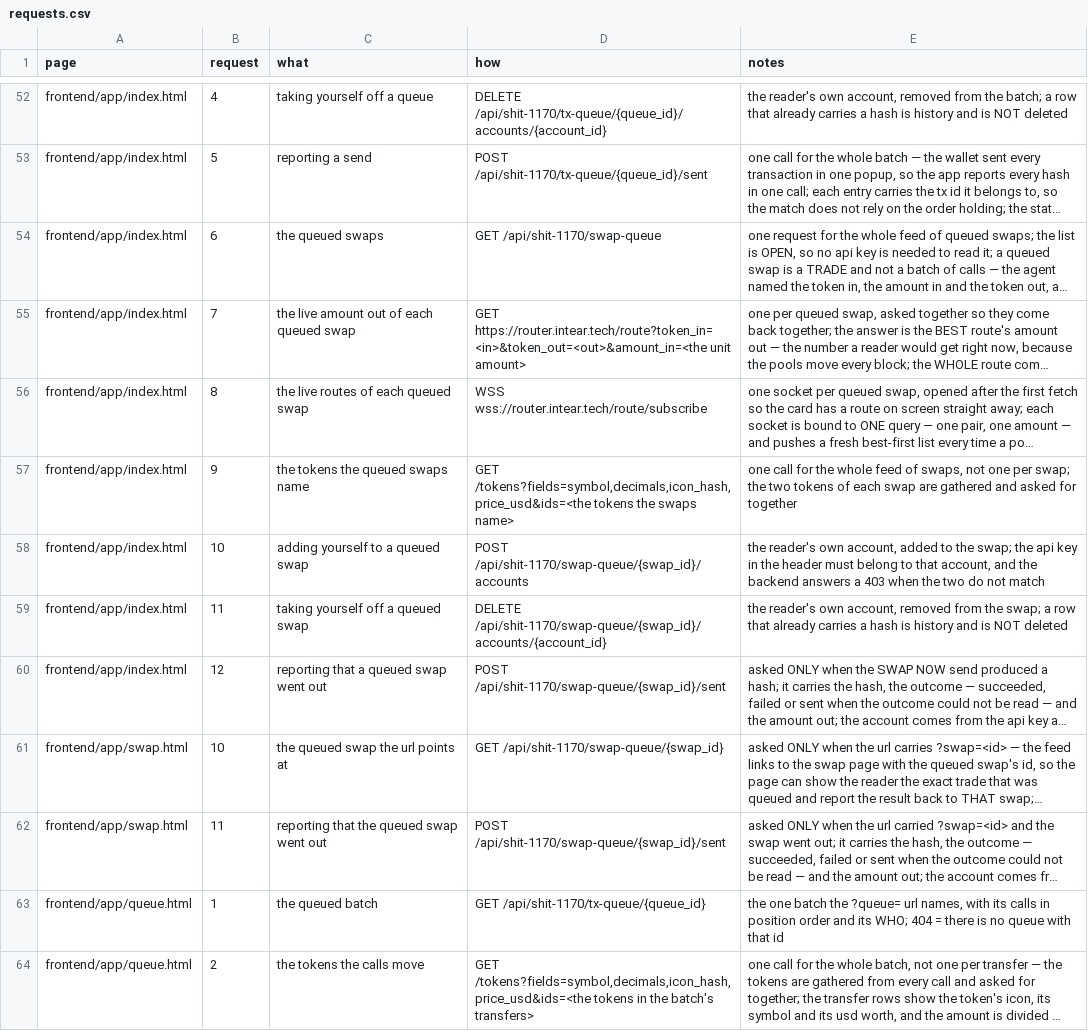
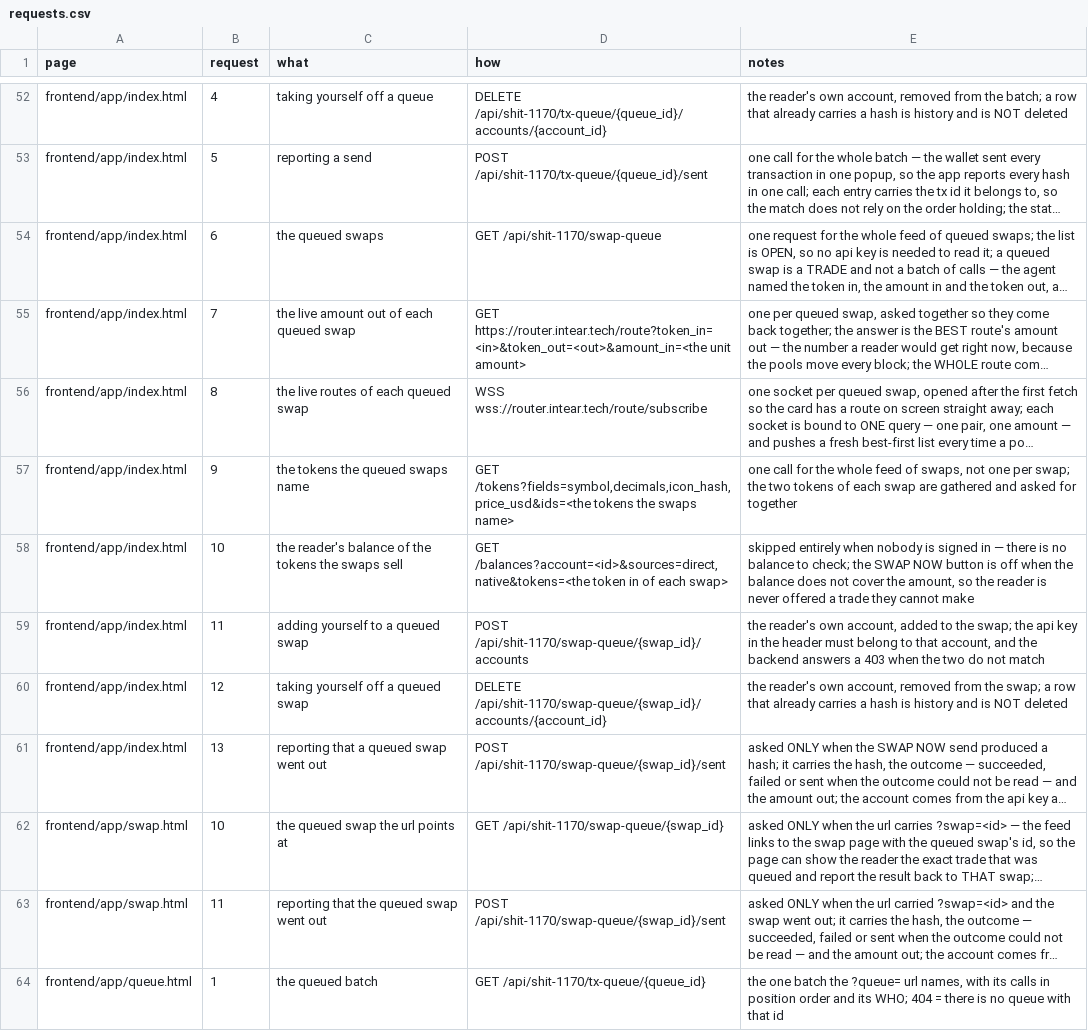
Before and after one commit to huggiesdotnear/huggies-rex-engine, a CSV file: DOCS/PAGES/requests.csv, drawn as a sheet; only a part is shown, gaps mark what is left out; the shorter side is filled out with more unchanged rows; long unchanged cells end in …; addresses are those after the commit; the diff names each change by its address in the sheet, - before the commit and + after, or states it on an @@ line.

Commit message:
turn the feed's SWAP NOW off when the reader is short of the token
the swap sells the token in, so the reader has to hold at least that
much of it. a button that would fail in the wallet is worse than an
off button, and an off button with no reason is a button the reader
cannot read — so the card says NOT ENOUGH <TOKEN> beside it.

the balances come from the same /balances endpoint the swap page uses,
asked for the token in of every queued swap in one call. the loader
moves to shared/swap_balances.ts so the two pages cannot drift on it.

```diff
--- a/DOCS/PAGES/requests.csv
+++ b/DOCS/PAGES/requests.csv
+row 58: frontend/app/index.html | 10 | the reader's balance of the tokens the swaps sell | GET /balances?account=<id>&sources=direct,native&tokens=<the token in of each swap> | skipped entirely when nobody is signed in — there is no balance to check; the SWAP NOW button is off when the balance does not cover the amount, so the reader is never offered a trade they cannot make
-B59 (request): 10
+B59 (request): 11
-B60 (request): 11
+B60 (request): 12
-B61 (request): 12
+B61 (request): 13
```
Also changed, not shown: DOCS/PAGES/components.csv, 6 other files.
